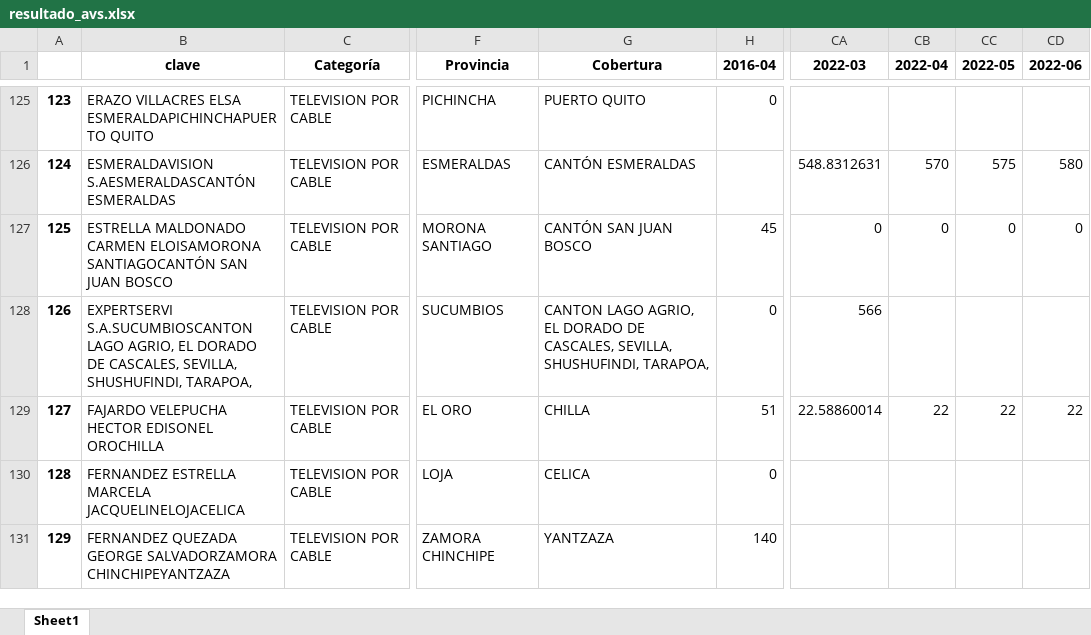
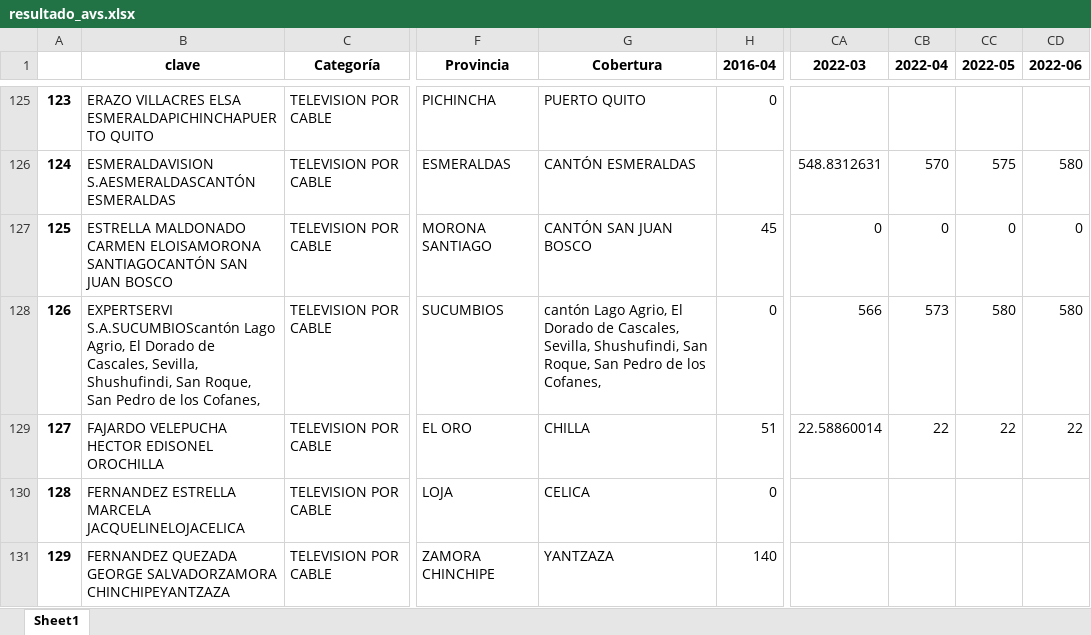
Before and after one commit to raulavilesrodriguez/avs_arcotel, an Excel workbook: resultado_avs.xlsx, sheet Sheet1, drawn as a sheet; only a part is shown, gaps mark what is left out; values as stored, in another font and other column widths than the file's, no borders; the diff covers the shown part only; the diff names each change by its address in the sheet, - before the commit and + after, or states it on an @@ line.

```diff
--- a/resultado_avs.xlsx (sheet Sheet1)
+++ b/resultado_avs.xlsx (sheet Sheet1)
-B128 (clave): EXPERTSERVI S.A.SUCUMBIOSCANTON LAGO AGRIO, EL DORADO DE CASCALES, SEVILLA, SHUSHUFINDI, TARAPOA,
+B128 (clave): EXPERTSERVI S.A.SUCUMBIOScantón Lago Agrio, El Dorado de Cascales, Sevilla, Shushufindi, San Roque, San Pedro de los Cofanes,
-G128 (Cobertura): CANTON LAGO AGRIO, EL DORADO DE CASCALES, SEVILLA, SHUSHUFINDI, TARAPOA,
+G128 (Cobertura): cantón Lago Agrio, El Dorado de Cascales, Sevilla, Shushufindi, San Roque, San Pedro de los Cofanes,
-CB128 (2022-04): (empty)
+CB128 (2022-04): 573
-CC128 (2022-05): (empty)
+CC128 (2022-05): 580
-CD128 (2022-06): (empty)
+CD128 (2022-06): 580
```
Also changed, not shown: 17 removed rows, 79 edited cells and row numbers in column A elsewhere in this sheet, 4.1.1-Suscripciones-TV-Paga_Mar-2022.xlsx, 4 other files.
